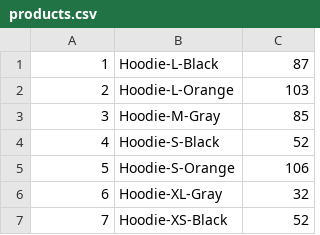
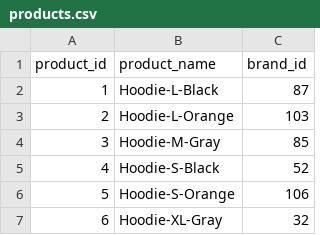
Before and after one commit to erwazzzzzzz2/asyncpg-learning-tool, a CSV file: datasets/products.csv, drawn as a sheet; only a part is shown; the shorter side is filled out with more unchanged rows.

```diff
--- a/datasets/products.csv
+++ b/datasets/products.csv
@@ -1 +1,2 @@
+product_id, product_name, brand_id
 1,Hoodie-L-Black,87
```
Also changed, not shown: datasets/brands.csv.
